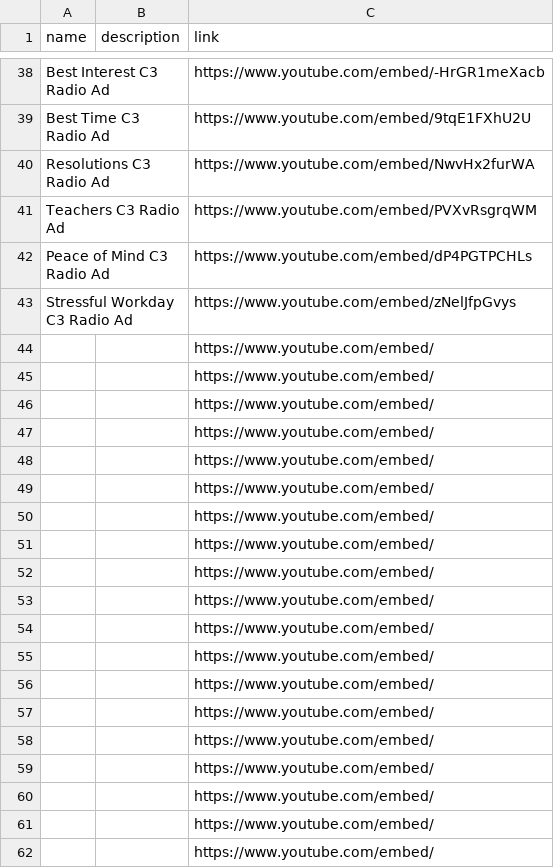
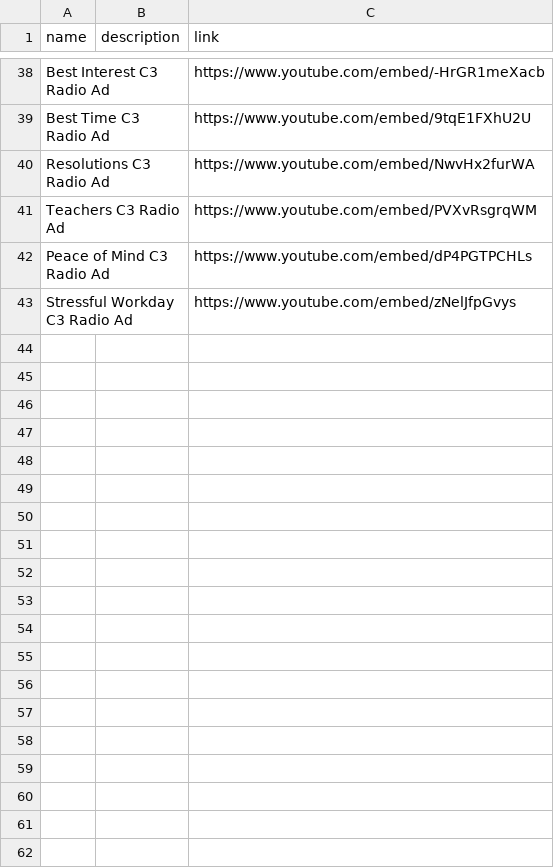
Before and after one commit to mbhattar9/C3, a CSV file: data/videos.csv, drawn as a sheet; only a part is shown, gaps mark what is left out.

Commit message:
Update videos.csv
deleting unnecessary rows

```diff
--- a/data/videos.csv
+++ b/data/videos.csv
@@ -43,20 +43 @@ Peace of Mind C3 Radio Ad,,https://www.youtube.com/embed/dP4PGTPCHLs
 Stressful Workday C3 Radio Ad,,https://www.youtube.com/embed/zNelJfpGvys
-,,https://www.youtube.com/embed/
-,,https://www.youtube.com/embed/
-,,https://www.youtube.com/embed/
-,,https://www.youtube.com/embed/
-,,https://www.youtube.com/embed/
-,,https://www.youtube.com/embed/
-,,https://www.youtube.com/embed/
-,,https://www.youtube.com/embed/
-,,https://www.youtube.com/embed/
-,,https://www.youtube.com/embed/
-,,https://www.youtube.com/embed/
-,,https://www.youtube.com/embed/
-,,https://www.youtube.com/embed/
-,,https://www.youtube.com/embed/
-,,https://www.youtube.com/embed/
-,,https://www.youtube.com/embed/
-,,https://www.youtube.com/embed/
-,,https://www.youtube.com/embed/
-,,https://www.youtube.com/embed/
```
